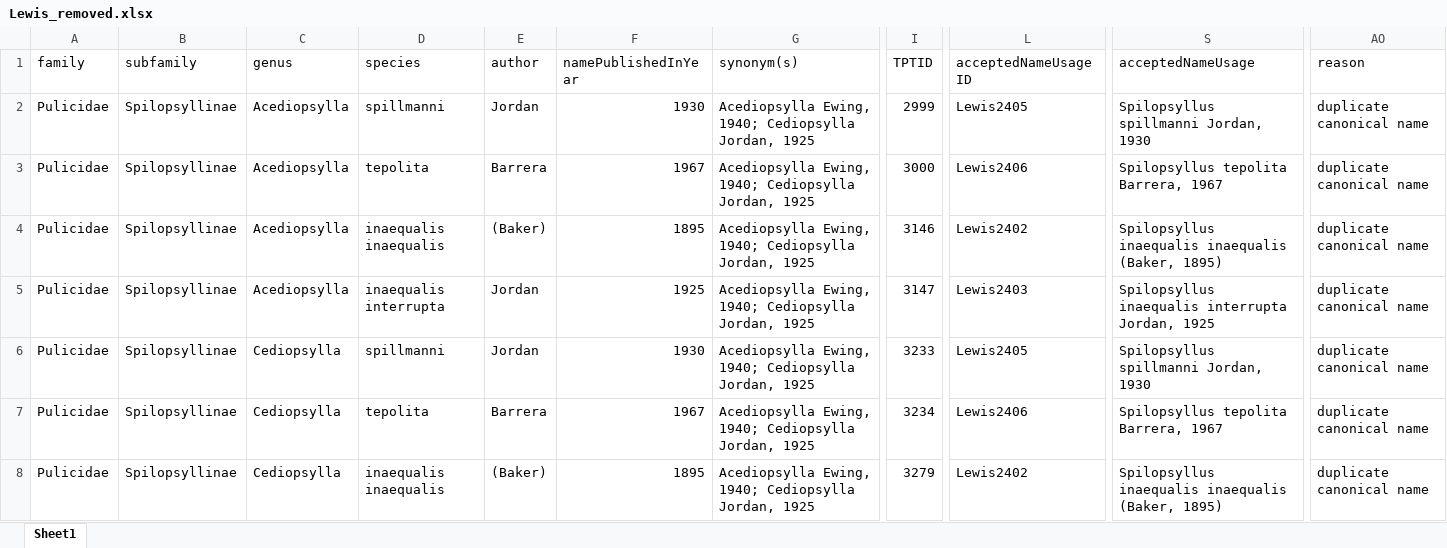
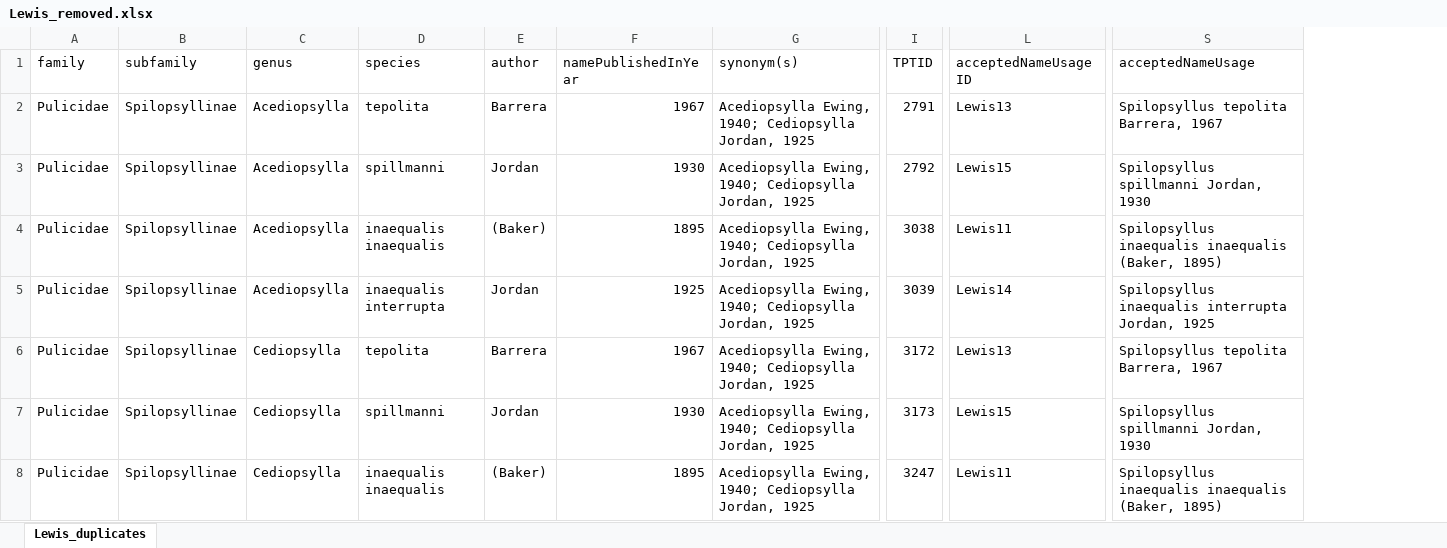
Before and after one commit to Jegelewicz/tpt-siphonaptera, an Excel workbook: input/Lewis_removed.xlsx, sheet Lewis_duplicates, drawn as a sheet; only a part is shown, gaps mark what is left out; values as stored, in another font and other column widths than the file's, no borders; removed rows and columns are numbered as before the commit, all else as after; the diff covers the shown part only; the diff names each change by its address in the sheet, - before the commit and + after, or states it on an @@ line.

```diff
--- a/input/Lewis_removed.xlsx (sheet Lewis_duplicates)
+++ b/input/Lewis_removed.xlsx (sheet Lewis_duplicates)
-sheet tab: Sheet1
+sheet tab: Lewis_duplicates
-column AO (reason), rows 2-8: all duplicate canonical name
-D2 (species): spillmanni
+D2 (species): tepolita
-E2 (author): Jordan
+E2 (author): Barrera
-F2 (namePublishedInYear): 1930
+F2 (namePublishedInYear): 1967
-I2 (TPTID): 2999
+I2 (TPTID): 2791
-L2 (acceptedNameUsageID): Lewis2405
+L2 (acceptedNameUsageID): Lewis13
-S2 (acceptedNameUsage): Spilopsyllus spillmanni Jordan, 1930
+S2 (acceptedNameUsage): Spilopsyllus tepolita Barrera, 1967
-D3 (species): tepolita
+D3 (species): spillmanni
-E3 (author): Barrera
+E3 (author): Jordan
-F3 (namePublishedInYear): 1967
+F3 (namePublishedInYear): 1930
-I3 (TPTID): 3000
+I3 (TPTID): 2792
-L3 (acceptedNameUsageID): Lewis2406
+L3 (acceptedNameUsageID): Lewis15
-S3 (acceptedNameUsage): Spilopsyllus tepolita Barrera, 1967
+S3 (acceptedNameUsage): Spilopsyllus spillmanni Jordan, 1930
-I4 (TPTID): 3146
+I4 (TPTID): 3038
-L4 (acceptedNameUsageID): Lewis2402
+L4 (acceptedNameUsageID): Lewis11
-I5 (TPTID): 3147
+I5 (TPTID): 3039
-L5 (acceptedNameUsageID): Lewis2403
+L5 (acceptedNameUsageID): Lewis14
-D6 (species): spillmanni
+D6 (species): tepolita
-E6 (author): Jordan
+E6 (author): Barrera
-F6 (namePublishedInYear): 1930
+F6 (namePublishedInYear): 1967
-I6 (TPTID): 3233
+I6 (TPTID): 3172
-L6 (acceptedNameUsageID): Lewis2405
+L6 (acceptedNameUsageID): Lewis13
-S6 (acceptedNameUsage): Spilopsyllus spillmanni Jordan, 1930
+S6 (acceptedNameUsage): Spilopsyllus tepolita Barrera, 1967
-D7 (species): tepolita
+D7 (species): spillmanni
-E7 (author): Barrera
+E7 (author): Jordan
-F7 (namePublishedInYear): 1967
+F7 (namePublishedInYear): 1930
-I7 (TPTID): 3234
+I7 (TPTID): 3173
-L7 (acceptedNameUsageID): Lewis2406
+L7 (acceptedNameUsageID): Lewis15
-S7 (acceptedNameUsage): Spilopsyllus tepolita Barrera, 1967
+S7 (acceptedNameUsage): Spilopsyllus spillmanni Jordan, 1930
-I8 (TPTID): 3279
+I8 (TPTID): 3247
-L8 (acceptedNameUsageID): Lewis2402
+L8 (acceptedNameUsageID): Lewis11
```
Also changed, not shown: 5 added rows, 3 removed rows and 105 edited cells elsewhere in this sheet, input/GBIF_Siphonaptera.xlsx, input/Lewis_reviewed.xlsx, 16 other files.
